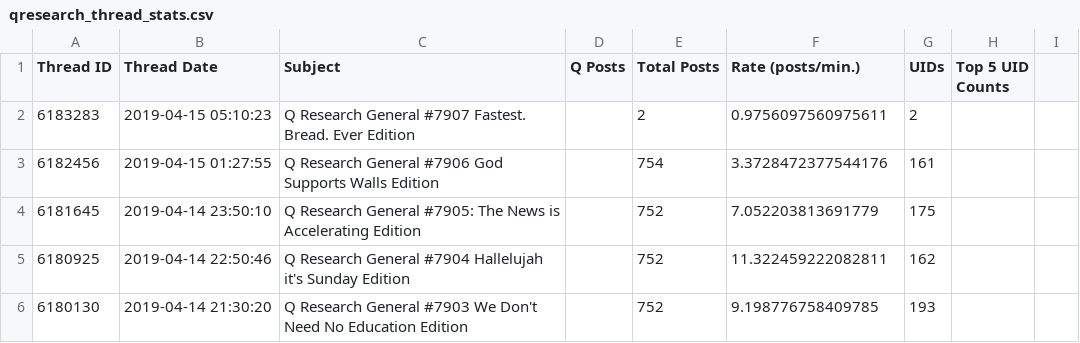
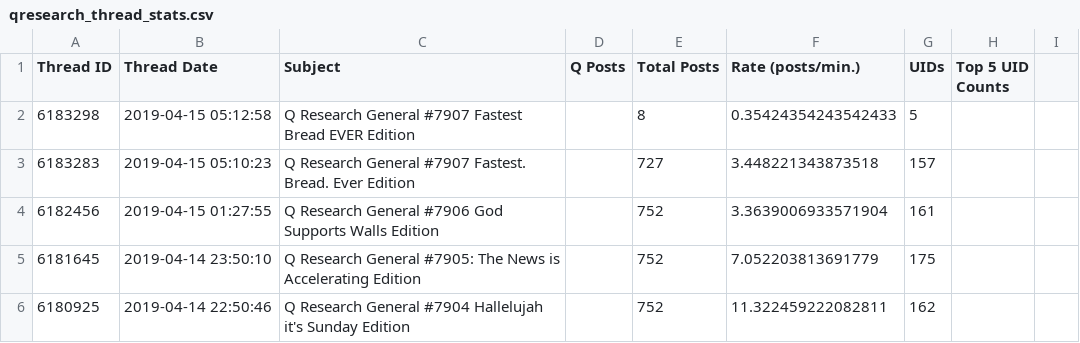
Before and after one commit to linosti/linosti.github.io, a CSV file: qresearch_thread_stats.csv, drawn as a sheet; only a part is shown; the shorter side is filled out with more unchanged rows.

```diff
--- a/qresearch_thread_stats.csv
+++ b/qresearch_thread_stats.csv
@@ -1,4 +1,5 @@
 "Thread ID","Thread Date","Subject","Q Posts","Total Posts","Rate (posts/min.)","UIDs","Top 5 UID Counts"
-6183283,"2019-04-15 05:10:23","Q Research General #7907 Fastest. Bread. Ever Edition   ",,2,0.9756097560975611,2
-6182456,"2019-04-15 01:27:55","Q Research General #7906 God Supports Walls Edition ",,754,3.3728472377544176,161
+6183298,"2019-04-15 05:12:58","Q Research General #7907 Fastest Bread EVER Edition  ",,8,0.35424354243542433,5
+6183283,"2019-04-15 05:10:23","Q Research General #7907 Fastest. Bread. Ever Edition   ",,727,3.448221343873518,157
+6182456,"2019-04-15 01:27:55","Q Research General #7906 God Supports Walls Edition ",,752,3.3639006933571904,161
 6181645,"2019-04-14 23:50:10","Q Research General #7905: The News is Accelerating Edition",,752,7.052203813691779,175
```
Also changed, not shown: 1 other file.
